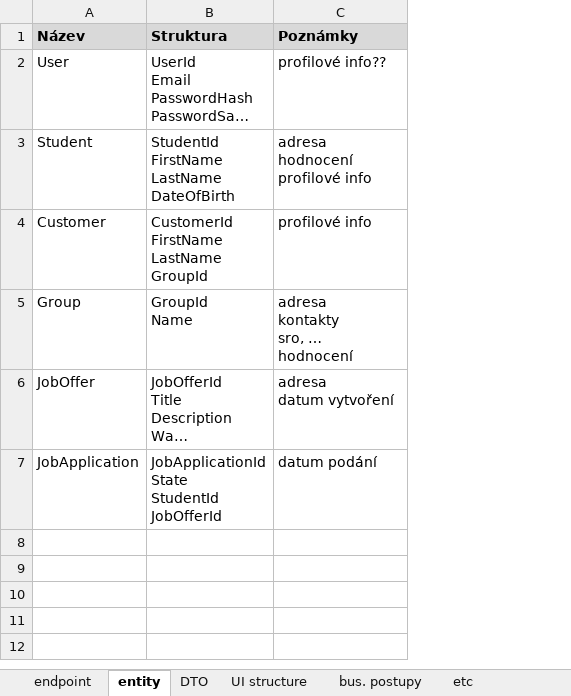
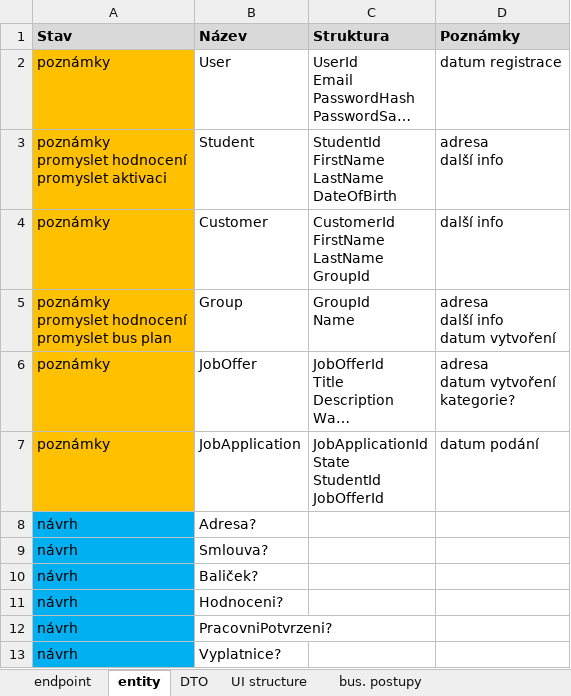
Before and after one commit to hroudaadam/studentby, an Excel workbook: analýza.xlsx, sheet entity, drawn as a sheet; long unchanged cells end in …; values as stored, in another font and other column widths than the file's, no borders; addresses are those after the commit; ↵ is a line break in a cell; the diff names each change by its address in the sheet, - before the commit and + after, or states it on an @@ line.

```diff
--- a/analýza.xlsx (sheet entity)
+++ b/analýza.xlsx (sheet entity)
-sheet tab: etc
+column A (Stav), rows 2-7: poznámky | poznámky ↵ promyslet hodnocení ↵ promyslet aktivaci | poznámky | poznámky ↵ promyslet hodnocení ↵ promyslet bus plan | poznámky | poznámky
-D2 (Poznámky): profilové info??
+D2 (Poznámky): datum registrace
-D3 (Poznámky): adresa ↵ hodnocení ↵ profilové info
+D3 (Poznámky): adresa ↵ další info
-D4 (Poznámky): profilové info
+D4 (Poznámky): další info
-D5 (Poznámky): adresa ↵ kontakty ↵ sro, … ↵ hodnocení
+D5 (Poznámky): adresa ↵ další info ↵ datum vytvoření
-D6 (Poznámky): adresa ↵ datum vytvoření
+D6 (Poznámky): adresa ↵ datum vytvoření ↵ kategorie?
+row 8: návrh | Adresa?
+row 9: návrh | Smlouva?
+row 10: návrh | Baliček?
+row 11: návrh | Hodnoceni?
+row 12: návrh | PracovniPotvrzeni?
+row 13: návrh | Vyplatnice?
```
Also changed, not shown: sheet endpoint, sheet DTO, sheet UI structure, sheet bus. postupy, 8 other files.
